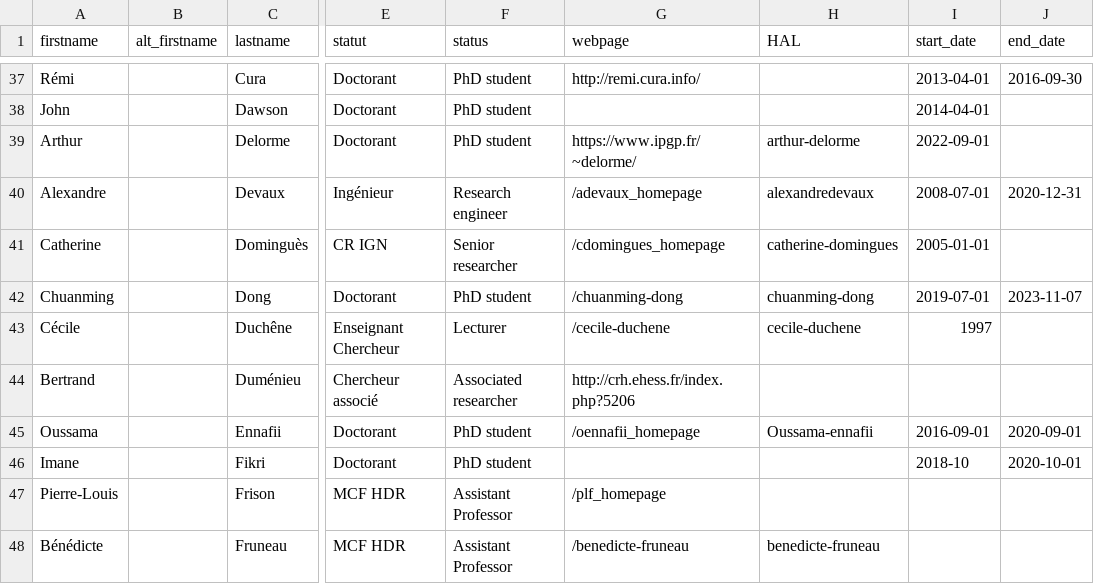
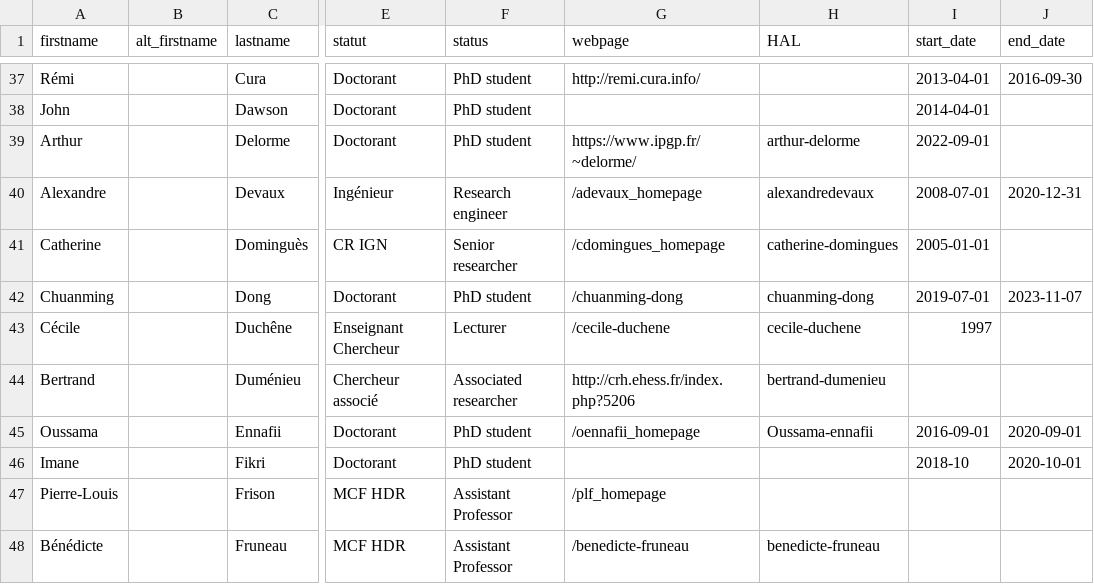
Before and after one commit to umrlastig/umrlastig.github.io, a CSV file: src/data/people.csv, drawn as a sheet; only a part is shown, gaps mark what is left out; the diff covers the shown part only; the diff names each change by its address in the sheet, - before the commit and + after, or states it on an @@ line.

Commit message:
adding missing info or people in people.csv

```diff
--- a/src/data/people.csv
+++ b/src/data/people.csv
-H44 (HAL): (empty)
+H44 (HAL): bertrand-dumenieu
```
Also changed, not shown: 1 added row and 8 edited cells elsewhere in this file, 2 other files.
